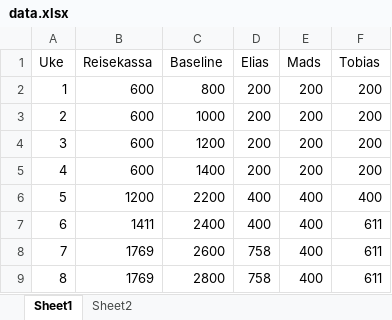
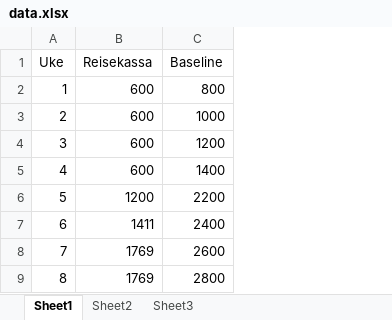
Before and after one commit to Eliassg/tippelaget, an Excel workbook: data.xlsx, sheet Sheet1, drawn as a sheet; values as stored, in another font and other column widths than the file's, no borders; the diff names each change by its address in the sheet, - before the commit and + after, or states it on an @@ line.

```diff
--- a/data.xlsx (sheet Sheet1)
+++ b/data.xlsx (sheet Sheet1)
+sheet tab: Sheet3
-column D (Elias), rows 2-9: 200 | 200 | 200 | 200 | 400 | 400 | 758 | 758
-column E (Mads), rows 2-9: 200 | 200 | 200 | 200 | 400 | 400 | 400 | 400
-column F (Tobias), rows 2-9: 200 | 200 | 200 | 200 | 400 | 611 | 611 | 611
```
Also changed, not shown: 1 other file.
